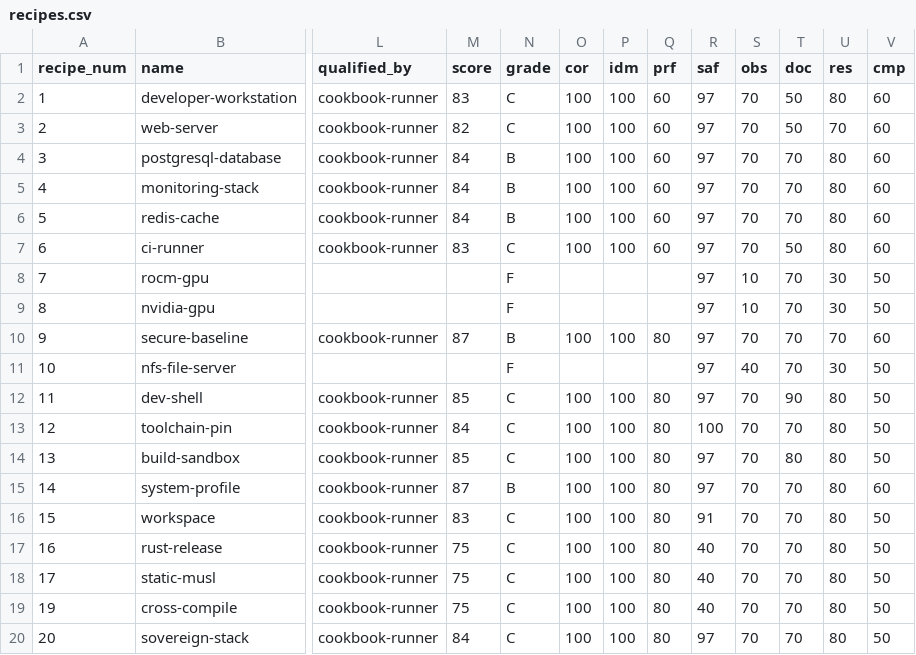
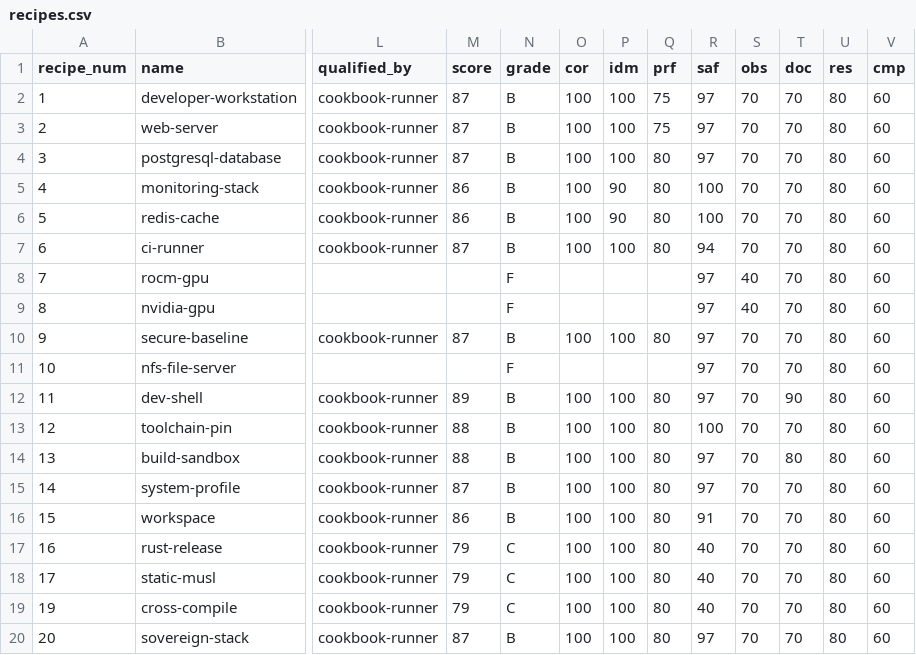
Before and after one commit to paiml/forjar-cookbook, a CSV file: docs/certifications/recipes.csv, drawn as a sheet; only a part is shown, gaps mark what is left out; the diff covers the shown part only; the diff names each change by its address in the sheet, - before the commit and + after, or states it on an @@ line.

```diff
--- a/docs/certifications/recipes.csv
+++ b/docs/certifications/recipes.csv
-M2 (score): 83
+M2 (score): 87
-N2:N3 (grade): C
+N2:N3 (grade): B
-Q2:Q3 (prf): 60
+Q2:Q3 (prf): 75
-T2:T3 (doc): 50
+T2:T3 (doc): 70
-M3 (score): 82
+M3 (score): 87
-U3 (res): 70
+U3 (res): 80
-M4 (score): 84
+M4 (score): 87
-Q4:Q7 (prf): 60
+Q4:Q7 (prf): 80
-M5:M6 (score): 84
+M5:M6 (score): 86
-P5:P6 (idm): 100
+P5:P6 (idm): 90
-R5:R6 (saf): 97
+R5:R6 (saf): 100
-M7 (score): 83
+M7 (score): 87
-N7 (grade): C
+N7 (grade): B
-R7 (saf): 97
+R7 (saf): 94
-T7 (doc): 50
+T7 (doc): 70
-S8:S9 (obs): 10
+S8:S9 (obs): 40
-U8:U9 (res): 30
+U8:U9 (res): 80
-V8:V9 (cmp): 50
+V8:V9 (cmp): 60
-U10 (res): 70
+U10 (res): 80
-S11 (obs): 40
+S11 (obs): 70
-U11 (res): 30
+U11 (res): 80
-V11:V14 (cmp): 50
+V11:V14 (cmp): 60
-M12 (score): 85
+M12 (score): 89
-N12:N14 (grade): C
+N12:N14 (grade): B
-M13 (score): 84
+M13 (score): 88
-M14 (score): 85
+M14 (score): 88
-M16 (score): 83
+M16 (score): 86
-N16 (grade): C
+N16 (grade): B
-V16:V20 (cmp): 50
+V16:V20 (cmp): 60
-M17:M19 (score): 75
+M17:M19 (score): 79
-M20 (score): 84
+M20 (score): 87
-N20 (grade): C
+N20 (grade): B
```
Also changed, not shown: 118 edited cells elsewhere in this file, 43 other files.
